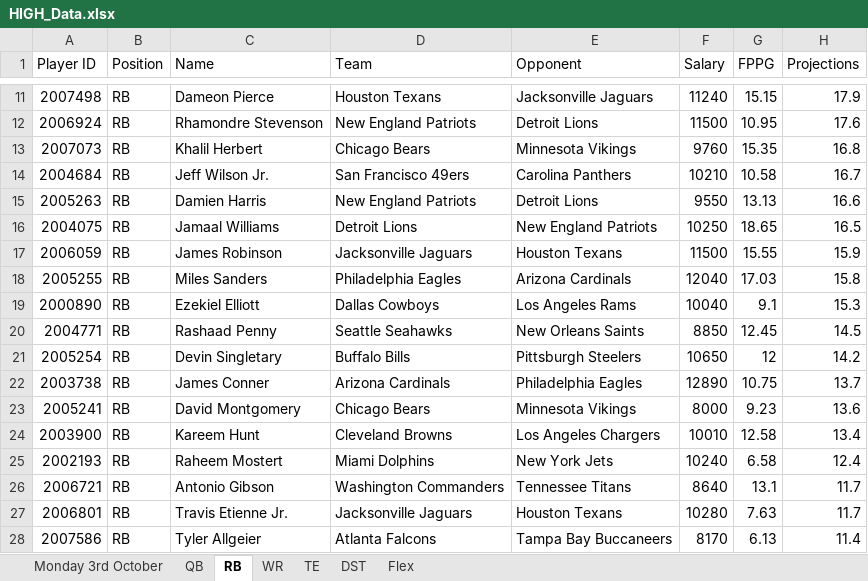
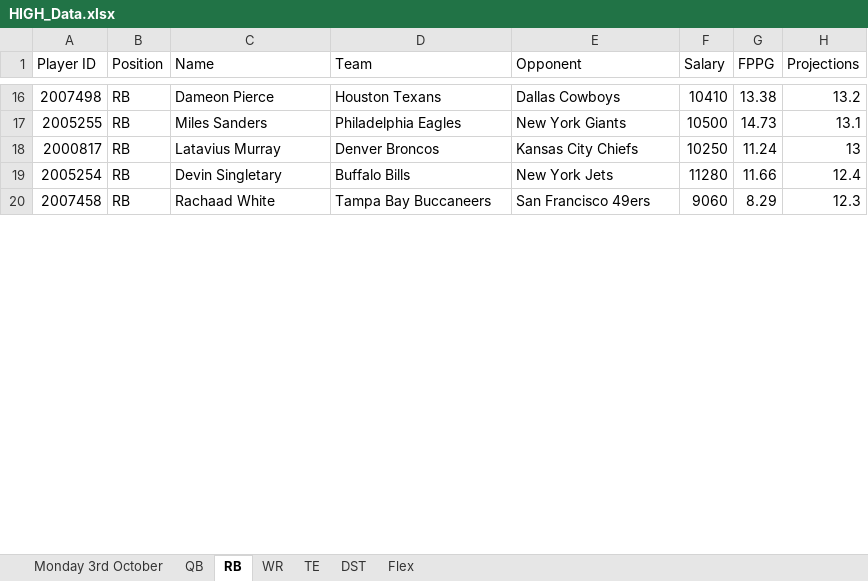
Before and after one commit to jayhansen45/Gambling, an Excel workbook: DFS/HIGH_Data.xlsx, sheet RB, drawn as a sheet; only a part is shown, gaps mark what is left out; values as stored, in another font and other column widths than the file's, no borders; removed rows and columns are numbered as before the commit, all else as after; the diff covers the shown part only; the diff names each change by its address in the sheet, - before the commit and + after, or states it on an @@ line.

```diff
--- a/DFS/HIGH_Data.xlsx (sheet RB)
+++ b/DFS/HIGH_Data.xlsx (sheet RB)
-E16 (Opponent): Jacksonville Jaguars
+E16 (Opponent): Dallas Cowboys
-F16 (Salary): 11240
+F16 (Salary): 10410
-G16 (FPPG): 15.15
+G16 (FPPG): 13.38
-H16 (Projections): 17.9
+H16 (Projections): 13.2
-row 12: 2006924 | RB | Rhamondre Stevenson | New England Patriots | Detroit Lions | 11500 | 10.95 | 17.6
-row 13: 2007073 | RB | Khalil Herbert | Chicago Bears | Minnesota Vikings | 9760 | 15.35 | 16.8
-row 14: 2004684 | RB | Jeff Wilson Jr. | San Francisco 49ers | Carolina Panthers | 10210 | 10.58 | 16.7
-row 15: 2005263 | RB | Damien Harris | New England Patriots | Detroit Lions | 9550 | 13.13 | 16.6
-row 16: 2004075 | RB | Jamaal Williams | Detroit Lions | New England Patriots | 10250 | 18.65 | 16.5
-row 17: 2006059 | RB | James Robinson | Jacksonville Jaguars | Houston Texans | 11500 | 15.55 | 15.9
-E17 (Opponent): Arizona Cardinals
+E17 (Opponent): New York Giants
-F17 (Salary): 12040
+F17 (Salary): 10500
-G17 (FPPG): 17.03
+G17 (FPPG): 14.73
-H17 (Projections): 15.8
+H17 (Projections): 13.1
-row 19: 2000890 | RB | Ezekiel Elliott | Dallas Cowboys | Los Angeles Rams | 10040 | 9.1 | 15.3
-row 20: 2004771 | RB | Rashaad Penny | Seattle Seahawks | New Orleans Saints | 8850 | 12.45 | 14.5
+row 18: 2000817 | RB | Latavius Murray | Denver Broncos | Kansas City Chiefs | 10250 | 11.24 | 13
-E19 (Opponent): Pittsburgh Steelers
+E19 (Opponent): New York Jets
-F19 (Salary): 10650
+F19 (Salary): 11280
-G19 (FPPG): 12
+G19 (FPPG): 11.66
-H19 (Projections): 14.2
+H19 (Projections): 12.4
-row 22: 2003738 | RB | James Conner | Arizona Cardinals | Philadelphia Eagles | 12890 | 10.75 | 13.7
-row 23: 2005241 | RB | David Montgomery | Chicago Bears | Minnesota Vikings | 8000 | 9.23 | 13.6
-row 24: 2003900 | RB | Kareem Hunt | Cleveland Browns | Los Angeles Chargers | 10010 | 12.58 | 13.4
-row 25: 2002193 | RB | Raheem Mostert | Miami Dolphins | New York Jets | 10240 | 6.58 | 12.4
-row 26: 2006721 | RB | Antonio Gibson | Washington Commanders | Tennessee Titans | 8640 | 13.1 | 11.7
-row 27: 2006801 | RB | Travis Etienne Jr. | Jacksonville Jaguars | Houston Texans | 10280 | 7.63 | 11.7
-row 28: 2007586 | RB | Tyler Allgeier | Atlanta Falcons | Tampa Bay Buccaneers | 8170 | 6.13 | 11.4
+row 20: 2007458 | RB | Rachaad White | Tampa Bay Buccaneers | San Francisco 49ers | 9060 | 8.29 | 12.3
```
Also changed, not shown: 24 added rows, 19 removed rows and 26 edited cells elsewhere in this sheet, sheet Monday 3rd October, sheet WR, sheet TE, sheet Flex, sheet QB, sheet DST, hidden cells, DFS/Data.xlsx, DFS/Projections.xlsx, 16 other files.
